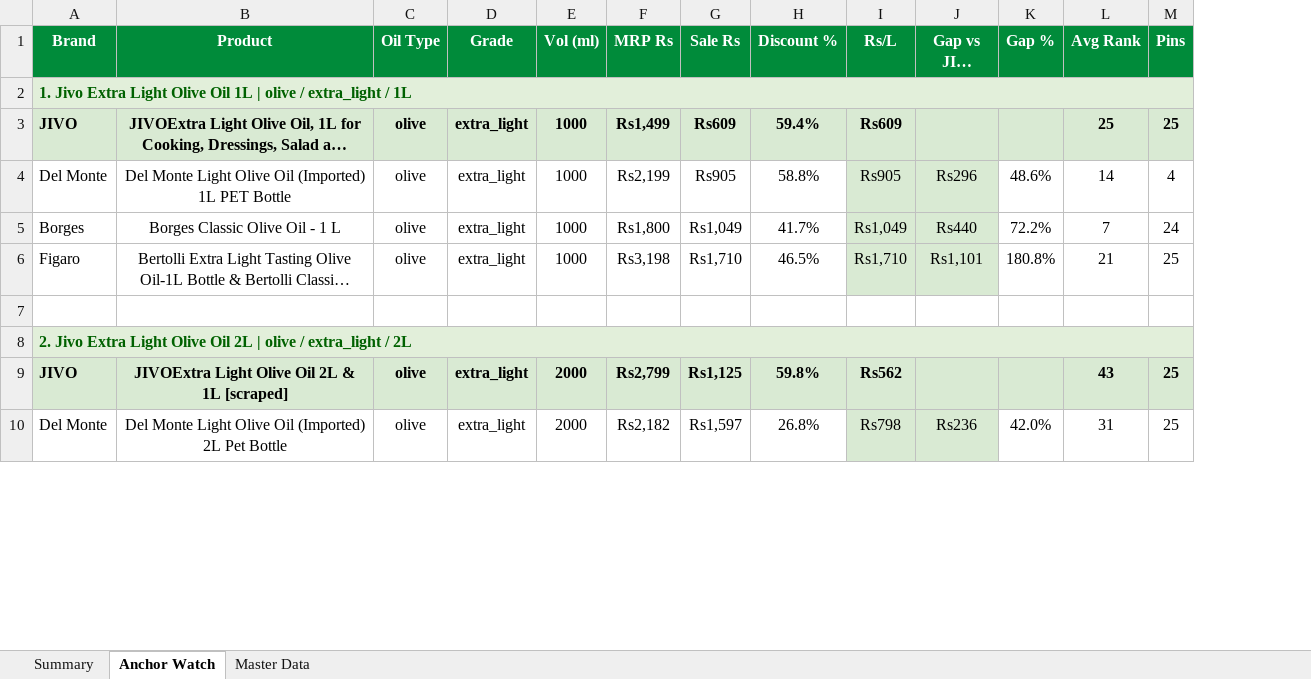
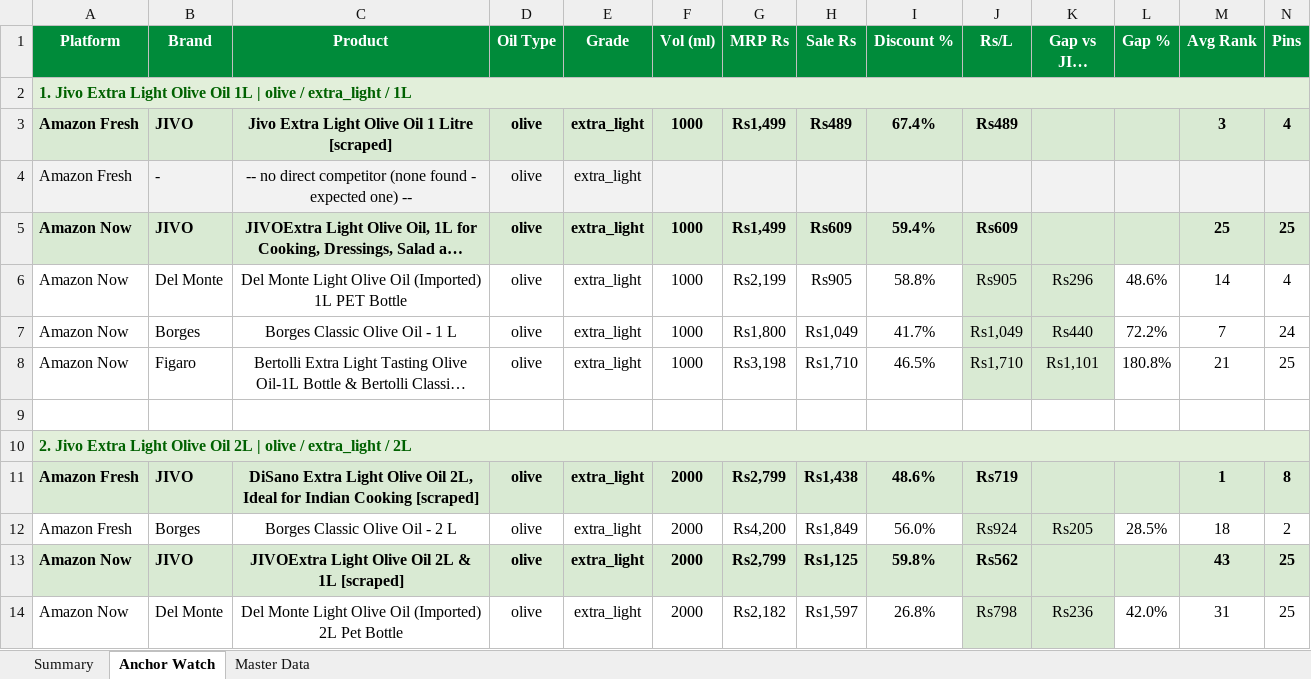
Before and after one commit to daman8271/sending-excel, an Excel workbook: Competitor-Price-Watch-AllQcomm-2026-08-15.xlsx, sheet Anchor Watch, drawn as a sheet; only a part is shown; long unchanged cells end in …; values as stored, in another font and other column widths than the file's, no borders; removed rows and columns are numbered as before the commit, all else as after; rows hold the shown columns only; the diff covers the shown part only; the diff names each change by its address in the sheet, - before the commit and + after, or states it on an @@ line.

Commit message:
2026-08-15 — 6 Excel report(s)
Competitor-Price-Watch-AllQcomm-2026-08-15.xlsx,Competitor-Price-Watch-Amazon-Fresh-2026-08-15.xlsx Competitor-Price-Watch-Amazon-Now-2026-08-15.xlsx,Jivo-AmazonFresh-Live-Report-2026-08-15.xlsx Jivo-FlipkartMinutes-Live-Report-2026-08-15.xlsx,Jivo-Price-Match-2026-08-15.xlsx

```diff
--- a/Competitor-Price-Watch-AllQcomm-2026-08-15.xlsx (sheet Anchor Watch)
+++ b/Competitor-Price-Watch-AllQcomm-2026-08-15.xlsx (sheet Anchor Watch)
+column A (Platform), row 2: 1. Jivo Extra Light Olive Oil 1L | olive / extra_light / 1L; rows 5-10: Amazon Now | Amazon Now | Amazon Now | Amazon Now |  | 2. Jivo Extra Light Olive Oil 2L | olive / extra_light / 2L; rows 13-14: Amazon Now | Amazon Now
-B2 (Brand): 1. Jivo Extra Light Olive Oil 1L | olive / extra_light / 1L
+B2 (Brand): (empty)
-B2 fill: #E2EFDA
+B2 fill: none
-A2:N2 merged
+row 3: Amazon Fresh | JIVO | Jivo Extra Light Olive Oil 1 Litre [scraped] | olive | extra_light | 1000 | Rs1,499 | Rs489 | 67.4% | Rs489 |  |  | 3 | 4
+row 4: Amazon Fresh | - | -- no direct competitor (none found - expected one) -- | olive | extra_light
-B10 (Brand): 2. Jivo Extra Light Olive Oil 2L | olive / extra_light / 2L
+B10 (Brand): (empty)
-B10 fill: #E2EFDA
+B10 fill: none
-A8:N8 merged
+row 11: Amazon Fresh | JIVO | DiSano Extra Light Olive Oil 2L, Ideal for Indian Cooking [scraped] | olive | extra_light | 2000 | Rs2,799 | Rs1,438 | 48.6% | Rs719 |  |  | 1 | 8
+row 12: Amazon Fresh | Borges | Borges Classic Olive Oil - 2 L | olive | extra_light | 2000 | Rs4,200 | Rs1,849 | 56.0% | Rs924 | Rs205 | 28.5% | 18 | 2
```
Also changed, not shown: 32 added rows, 7 edited cells, cell formats and merged cells elsewhere in this sheet, sheet Master Data, sheet Summary, 1 other file.
